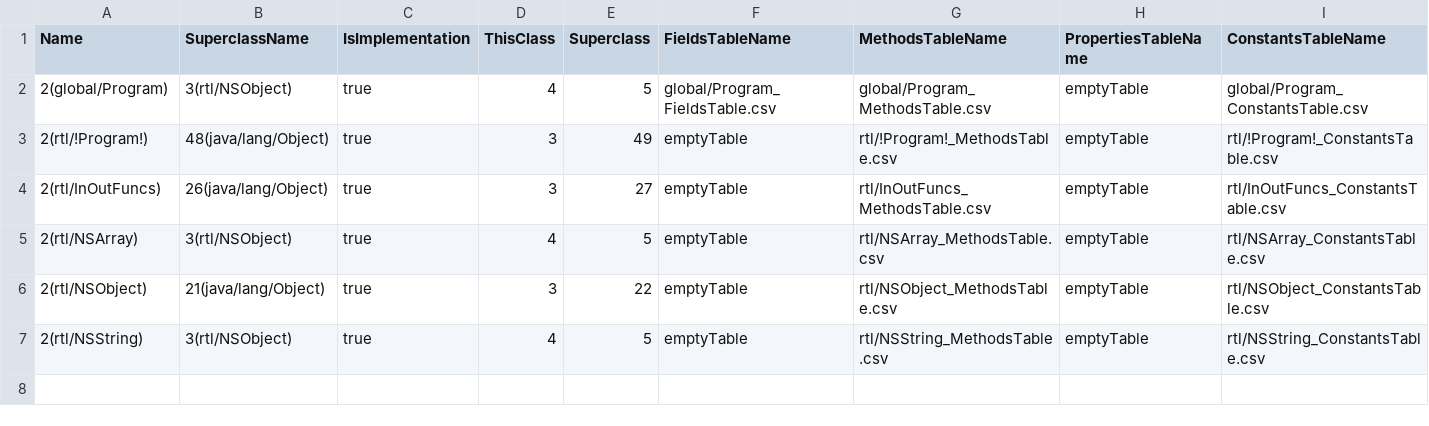
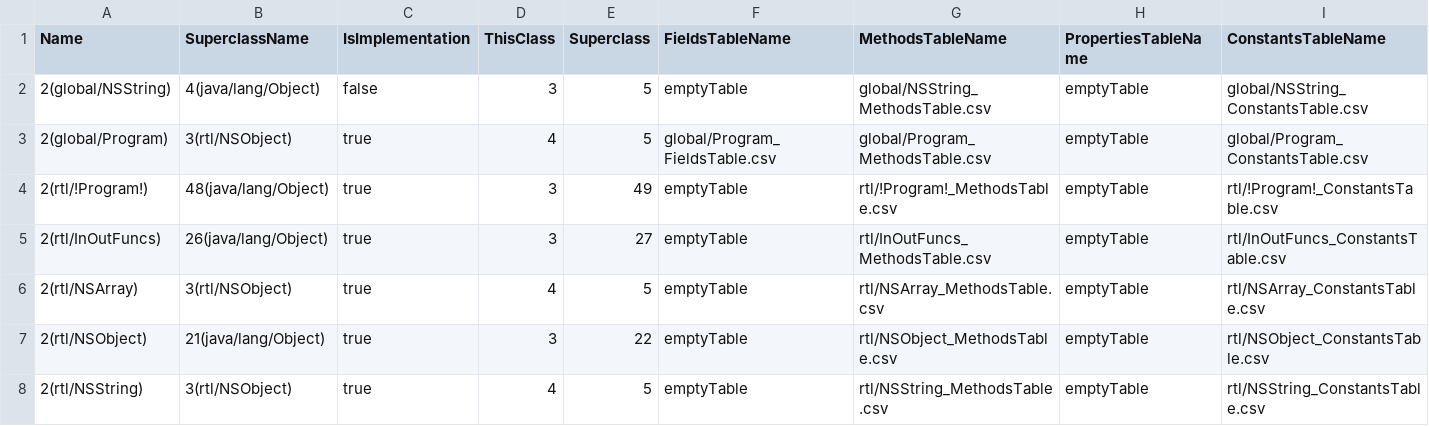
Before and after one commit to Flipty148/objective_c_compiler, a CSV file: project_for_lex.yy.c/out/tables/ClassesTable.csv, drawn as a sheet; the diff names each change by its address in the sheet, - before the commit and + after, or states it on an @@ line.

Commit message:
Добавлена ошибка о зарезервирвированости имен NSString, NSArray, NSObject, InOutFuncs в связи с неподдерживаемостью protocol

```diff
--- a/project_for_lex.yy.c/out/tables/ClassesTable.csv
+++ b/project_for_lex.yy.c/out/tables/ClassesTable.csv
+row 2: 2(global/NSString) | 4(java/lang/Object) | false | 3 | 5 | emptyTable | global/NSString_MethodsTable.csv | emptyTable | global/NSString_ConstantsTable.csv
```
Also changed, not shown: project_for_lex.yy.c/out/tables/rtl_!Program!_MethodsTable.csv, 10 other files.
